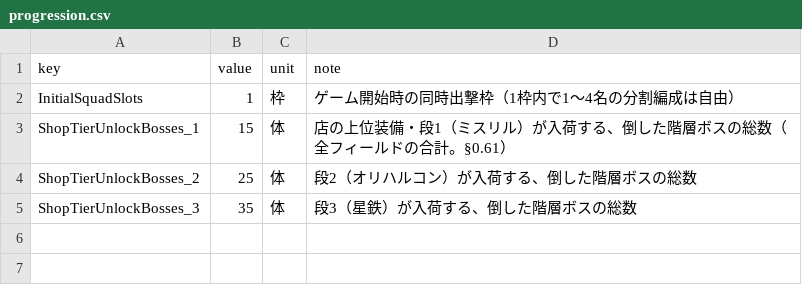
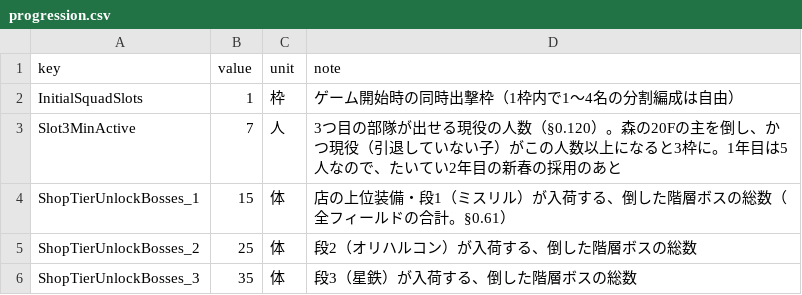
Before and after one commit to takahiro1115/guild-manager, a CSV file: docs/04_バランス表/progression.csv, drawn as a sheet.

```diff
--- a/docs/04_バランス表/progression.csv
+++ b/docs/04_バランス表/progression.csv
@@ -2,2 +2,3 @@ key,value,unit,note
 InitialSquadSlots,1,枠,ゲーム開始時の同時出撃枠（1枠内で1〜4名の分割編成は自由）
+Slot3MinActive,7,人,3つ目の部隊が出せる現役の人数（§0.120）。森の20Fの主を倒し、かつ現役（引退していない子）がこの人数以上になると3枠に。1年目は5人なので、たいてい2年目の新春の採用のあと
 ShopTierUnlockBosses_1,15,体,店の上位装備・段1（ミスリル）が入荷する、倒した階層ボスの総数（全フィールドの合計。§0.61）
```
Also changed, not shown: docs/04_バランス表/isabella.csv, docs/04_バランス表/report_lines.csv, 28 other files.
